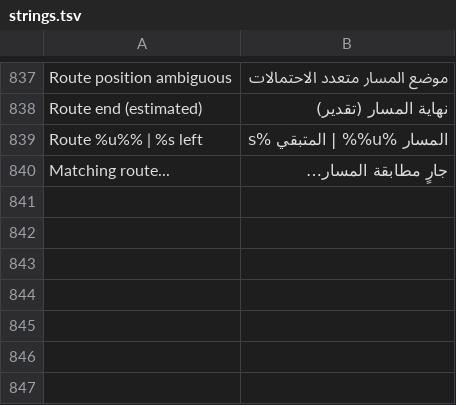
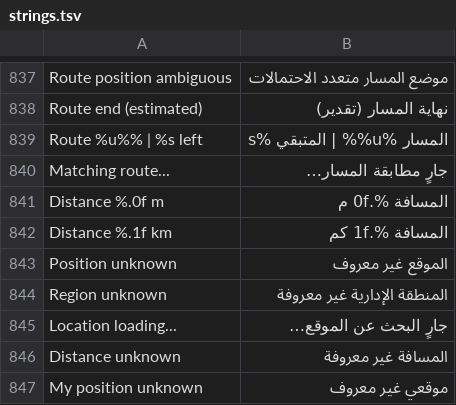
Before and after one commit to calorocco-dotcom/trail-mate, a TSV file: packs/ar/locales/ar/strings.tsv, drawn as a sheet; only a part is shown, gaps mark what is left out.

```diff
--- a/packs/ar/locales/ar/strings.tsv
+++ b/packs/ar/locales/ar/strings.tsv
@@ -840 +840,8 @@ Route %u%% | %s left	المسار %u%% | المتبقي %s
 Matching route...	جارٍ مطابقة المسار…
+Distance %.0f m	المسافة %.0f م
+Distance %.1f km	المسافة %.1f كم
+Position unknown	الموقع غير معروف
+Region unknown	المنطقة الإدارية غير معروفة
+Location loading...	جارٍ البحث عن الموقع…
+Distance unknown	المسافة غير معروفة
+My position unknown	موقعي غير معروف
```
Also changed, not shown: packs/europe-cyrillic-ext/locales/ru/strings.tsv, packs/europe-latin-ext/locales/es/strings.tsv, 29 other files.
